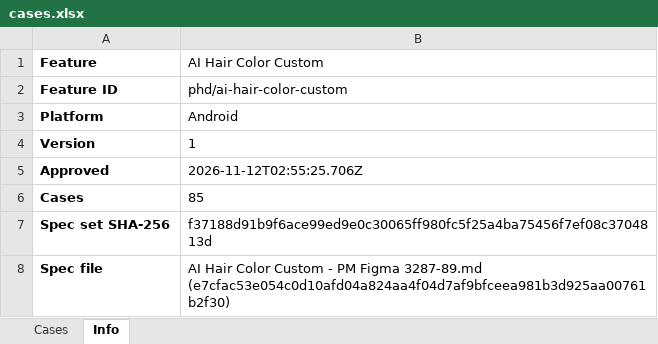
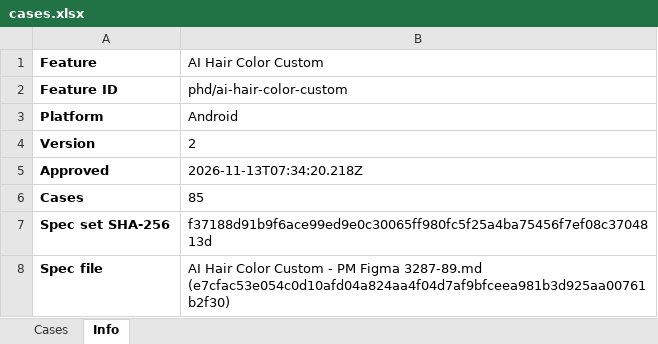
Before and after one commit to WillyWu-cl/spec-casebook, an Excel workbook: library/phd/ai-hair-color-custom/android/cases.xlsx, sheet Info, drawn as a sheet; values as stored, in another font and other column widths than the file's, no borders; the diff names each change by its address in the sheet, - before the commit and + after, or states it on an @@ line.

```diff
--- a/library/phd/ai-hair-color-custom/android/cases.xlsx (sheet Info)
+++ b/library/phd/ai-hair-color-custom/android/cases.xlsx (sheet Info)
-B4 (AI Hair Color Custom): 1
+B4 (AI Hair Color Custom): 2
-B5 (AI Hair Color Custom): 2026-11-12T02:55:25.706Z
+B5 (AI Hair Color Custom): 2026-11-13T07:34:20.218Z
```
Also changed, not shown: sheet Cases, 6 other files.
